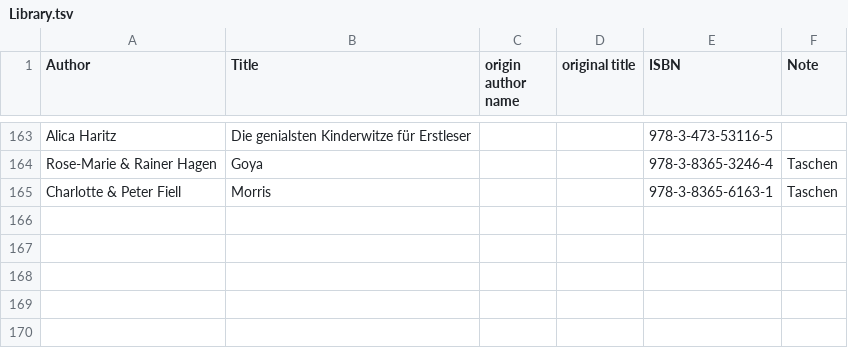
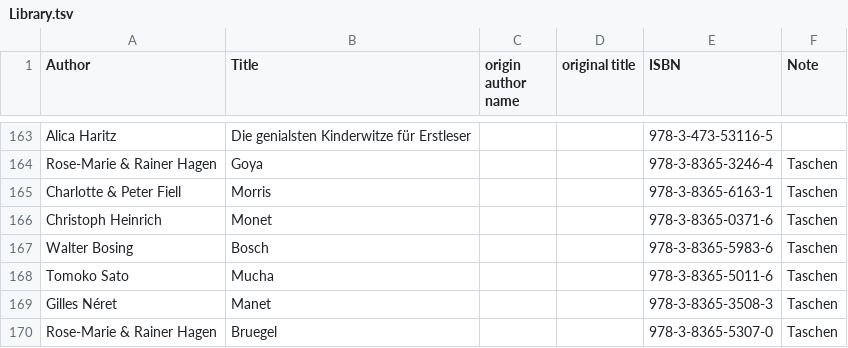
Before and after one commit to KarinaCher/collection, a TSV file: src/main/resources/Library.tsv, drawn as a sheet; only a part is shown, gaps mark what is left out.

```diff
--- a/src/main/resources/Library.tsv
+++ b/src/main/resources/Library.tsv
@@ -165 +165,6 @@ Rose-Marie & Rainer Hagen	Goya			978-3-8365-3246-4	Taschen
 Charlotte & Peter Fiell	Morris			978-3-8365-6163-1	Taschen
+Christoph Heinrich	Monet			978-3-8365-0371-6	Taschen
+Walter Bosing	Bosch			978-3-8365-5983-6	Taschen
+Tomoko Sato	Mucha			978-3-8365-5011-6	Taschen
+Gilles Néret	Manet			978-3-8365-3508-3	Taschen
+Rose-Marie & Rainer Hagen	Bruegel			978-3-8365-5307-0	Taschen
```
Also changed, not shown: src/main/resources/Postcard collection - 2023.tsv, 2 other files.
